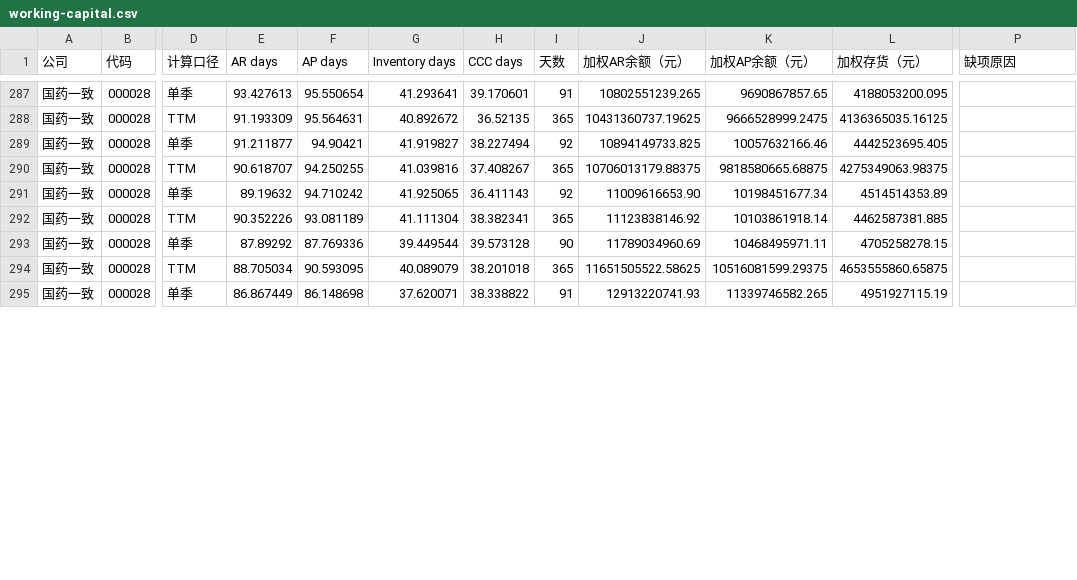
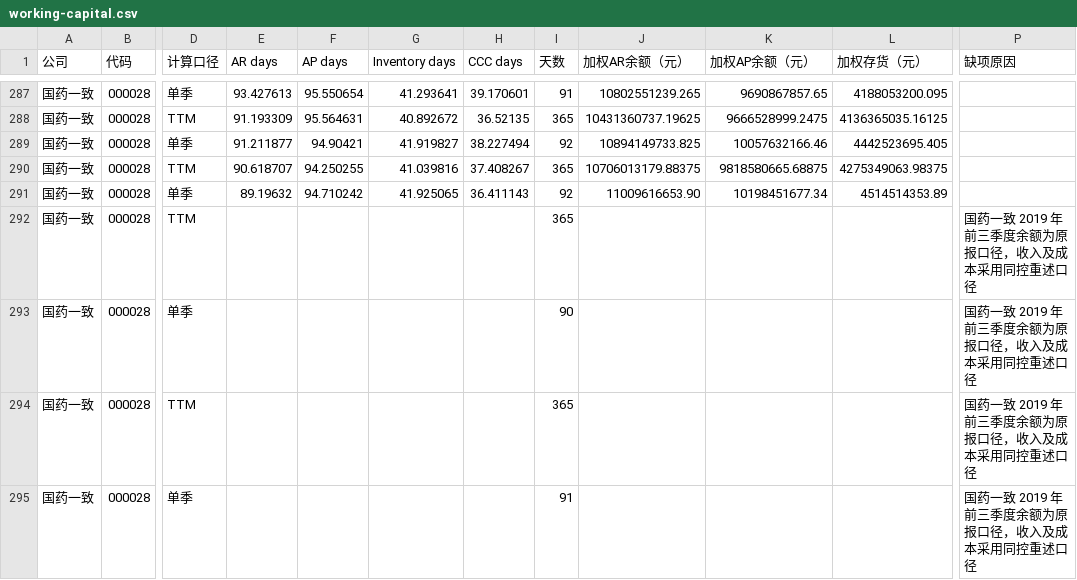
Before and after one commit to wizardzxx-tech/chart, a CSV file: v2/pharmacy/working-capital.csv, drawn as a sheet; only a part is shown, gaps mark what is left out; the diff covers the shown part only; the diff names each change by its address in the sheet, - before the commit and + after, or states it on an @@ line.

```diff
--- a/v2/pharmacy/working-capital.csv
+++ b/v2/pharmacy/working-capital.csv
-E292 (AR days): 90.352226
+E292 (AR days): (empty)
-F292 (AP days): 93.081189
+F292 (AP days): (empty)
-G292 (Inventory days): 41.111304
+G292 (Inventory days): (empty)
-H292 (CCC days): 38.382341
+H292 (CCC days): (empty)
-J292 (加权AR余额（元）): 11123838146.92
+J292 (加权AR余额（元）): (empty)
-K292 (加权AP余额（元）): 10103861918.14
+K292 (加权AP余额（元）): (empty)
-L292 (加权存货（元）): 4462587381.885
+L292 (加权存货（元）): (empty)
-P292:P295 (缺项原因): (empty)
+P292:P295 (缺项原因): 国药一致 2019 年前三季度余额为原报口径，收入及成本采用同控重述口径
-E293 (AR days): 87.89292
+E293 (AR days): (empty)
-F293 (AP days): 87.769336
+F293 (AP days): (empty)
-G293 (Inventory days): 39.449544
+G293 (Inventory days): (empty)
-H293 (CCC days): 39.573128
+H293 (CCC days): (empty)
-J293 (加权AR余额（元）): 11789034960.69
+J293 (加权AR余额（元）): (empty)
-K293 (加权AP余额（元）): 10468495971.11
+K293 (加权AP余额（元）): (empty)
-L293 (加权存货（元）): 4705258278.15
+L293 (加权存货（元）): (empty)
-E294 (AR days): 88.705034
+E294 (AR days): (empty)
-F294 (AP days): 90.593095
+F294 (AP days): (empty)
-G294 (Inventory days): 40.089079
+G294 (Inventory days): (empty)
-H294 (CCC days): 38.201018
+H294 (CCC days): (empty)
-J294 (加权AR余额（元）): 11651505522.58625
+J294 (加权AR余额（元）): (empty)
-K294 (加权AP余额（元）): 10516081599.29375
+K294 (加权AP余额（元）): (empty)
-L294 (加权存货（元）): 4653555860.65875
+L294 (加权存货（元）): (empty)
-E295 (AR days): 86.867449
+E295 (AR days): (empty)
-F295 (AP days): 86.148698
+F295 (AP days): (empty)
-G295 (Inventory days): 37.620071
+G295 (Inventory days): (empty)
-H295 (CCC days): 38.338822
+H295 (CCC days): (empty)
-J295 (加权AR余额（元）): 12913220741.93
+J295 (加权AR余额（元）): (empty)
-K295 (加权AP余额（元）): 11339746582.265
+K295 (加权AP余额（元）): (empty)
-L295 (加权存货（元）): 4951927115.19
+L295 (加权存货（元）): (empty)
```
Also changed, not shown: 165 edited cells elsewhere in this file, v2/blood-products/working-capital-inputs.csv, v2/blood-products/working-capital.csv, 16 other files.
